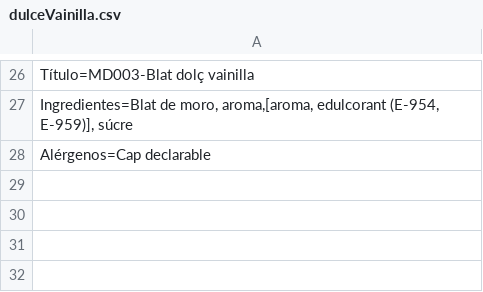
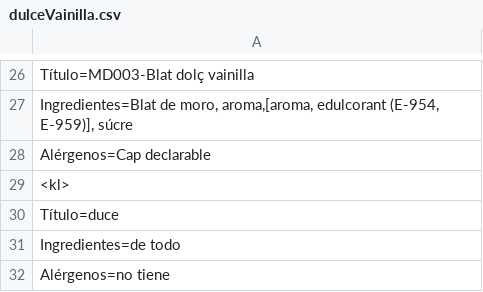
Before and after one commit to Juan-Gines/v2palomitas, a CSV file: data copy/sabores/dulceVainilla.csv, drawn as a sheet; only a part is shown, gaps mark what is left out; the diff names each change by its address in the sheet, - before the commit and + after, or states it on an @@ line.

```diff
--- a/data copy/sabores/dulceVainilla.csv
+++ b/data copy/sabores/dulceVainilla.csv
+row 29: <kl>
+row 30: Título=duce
+row 31: Ingredientes=de todo
+row 32: Alérgenos=no tiene
```
Also changed, not shown: data copy/idioma/de.csv, data copy/sabores/dulceCaramelo.csv, 56 other files.
